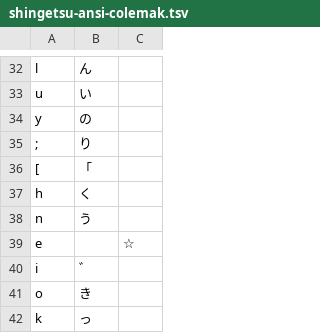
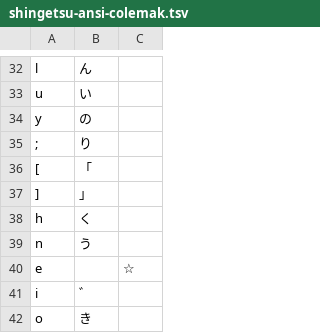
Before and after one commit to nagamine-git/shingetsu-layout, a TSV file: shingetsu-ansi-colemak.tsv, drawn as a sheet; only a part is shown, gaps mark what is left out; the shorter side is filled out with more unchanged rows.

```diff
--- a/shingetsu-ansi-colemak.tsv
+++ b/shingetsu-ansi-colemak.tsv
@@ -36,2 +36,3 @@ y	の
 [	「
+]	」
 h	く
```
Also changed, not shown: shingetsu-ansi-qwerty.tsv.
